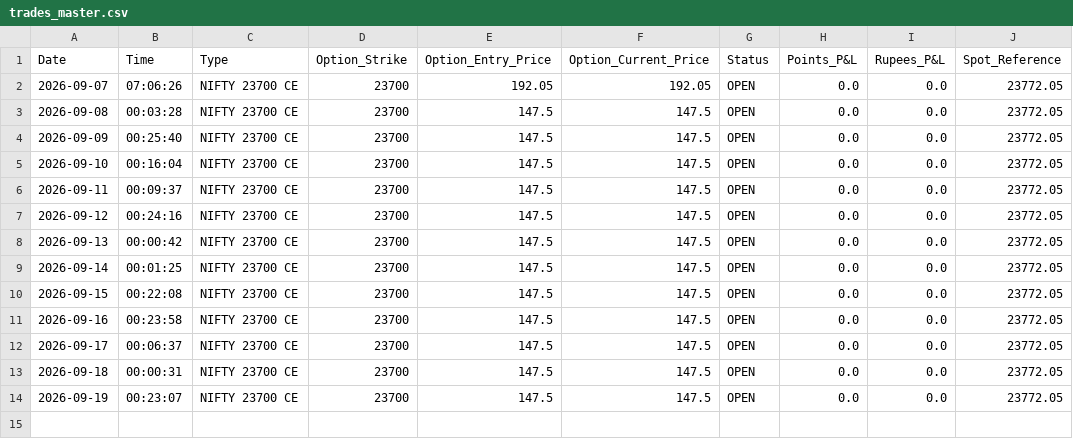
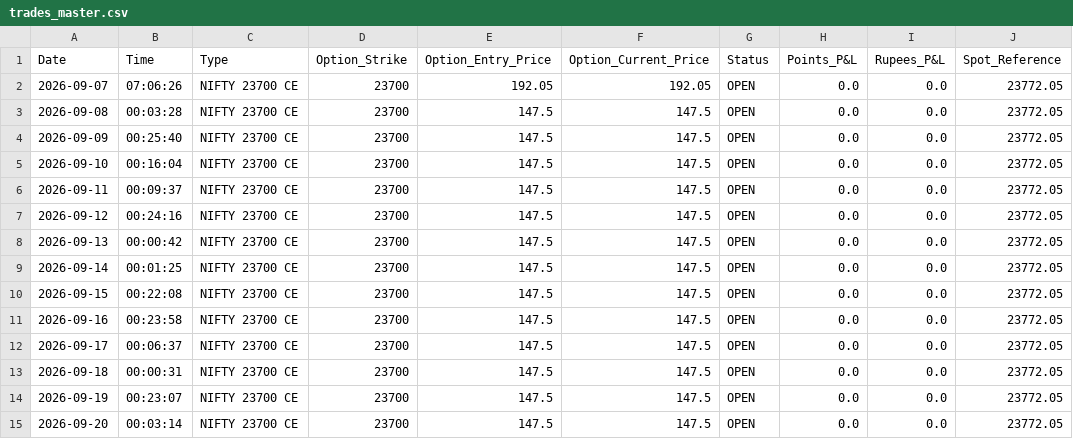
Before and after one commit to workingsp13-commits/nifty-ml-dashboard, a CSV file: trades_master.csv, drawn as a sheet; the diff names each change by its address in the sheet, - before the commit and + after, or states it on an @@ line.

```diff
--- a/trades_master.csv
+++ b/trades_master.csv
+row 15: 2026-09-20 | 00:03:14 | NIFTY 23700 CE | 23700 | 147.5 | 147.5 | OPEN | 0.0 | 0.0 | 23772.05
```
